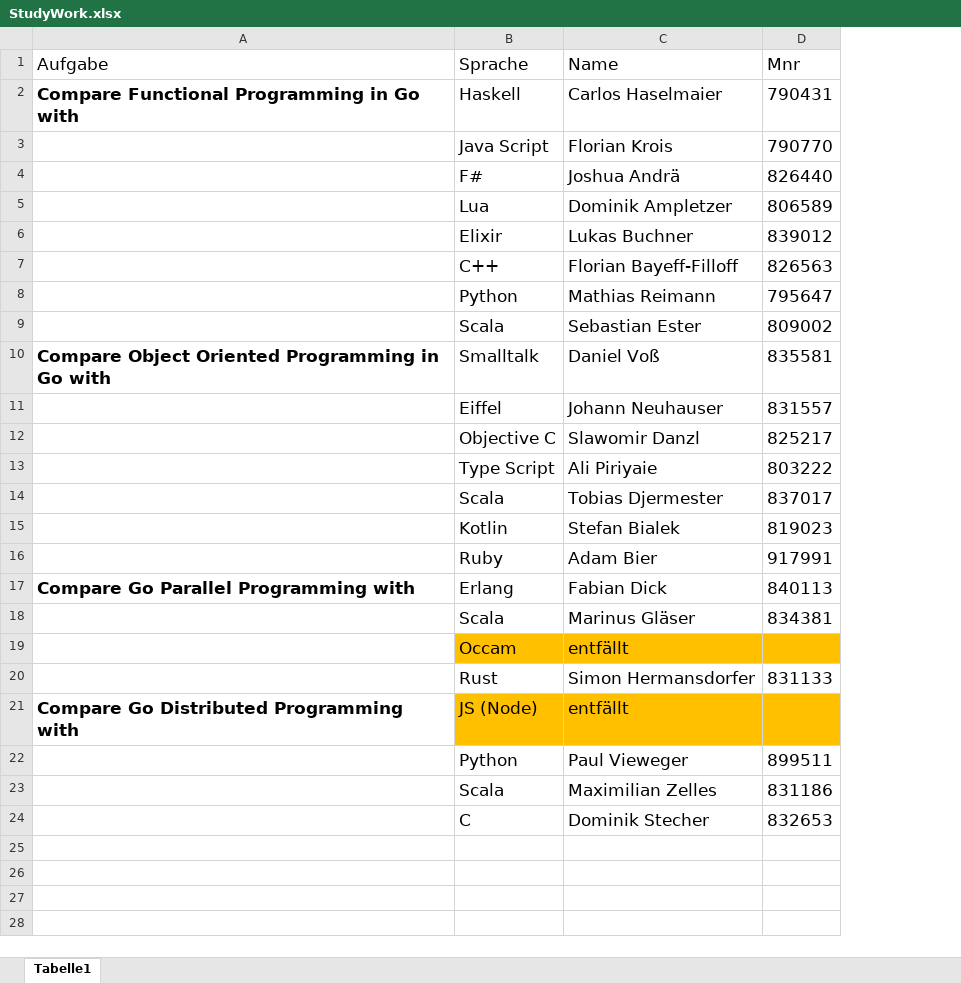
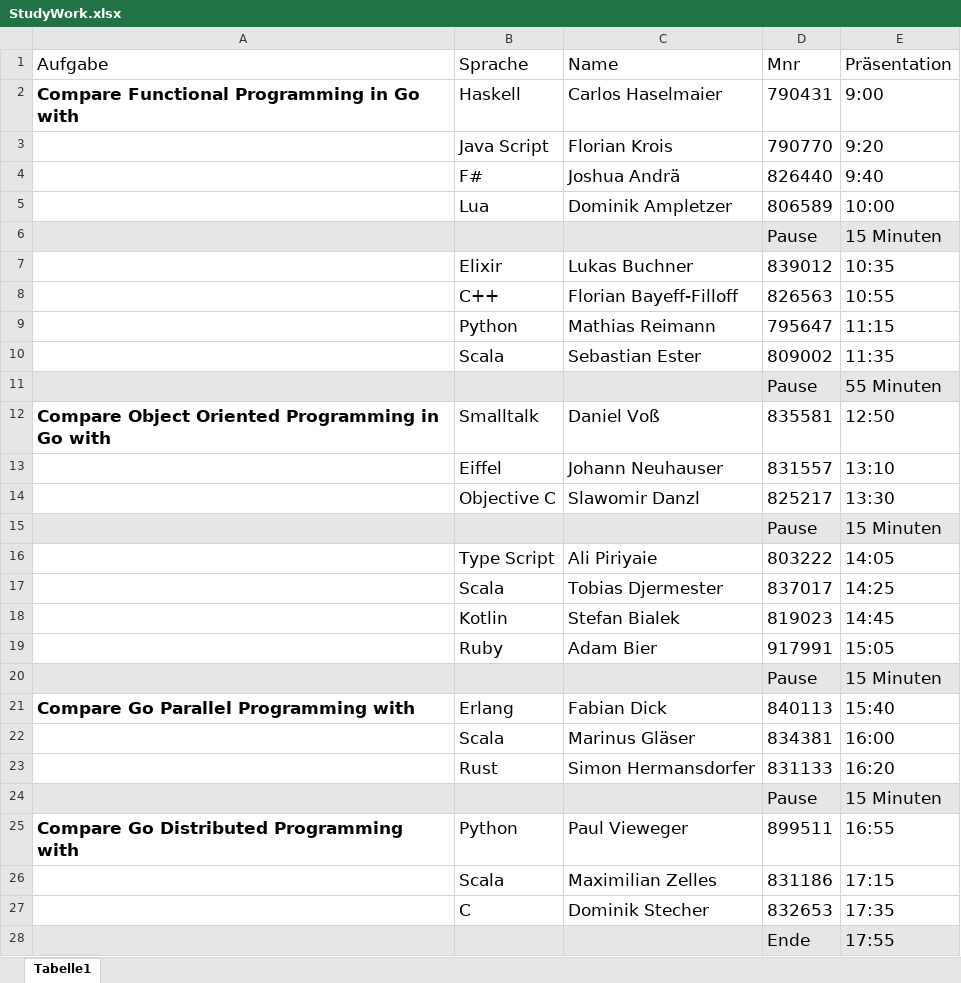
Before and after one commit to jweigend/concepts-of-programming-languages, an Excel workbook: docs/exercises/StudyWork.xlsx, sheet Tabelle1, drawn as a sheet; values as stored, in another font and other column widths than the file's, no borders; table styles not drawn; removed rows and columns are numbered as before the commit, all else as after; the diff names each change by its address in the sheet, - before the commit and + after, or states it on an @@ line.

Commit message:
Add files via upload

```diff
--- a/docs/exercises/StudyWork.xlsx (sheet Tabelle1)
+++ b/docs/exercises/StudyWork.xlsx (sheet Tabelle1)
+column E, rows 1-5: Präsentation | 9:00 | 9:20 | 9:40 | 10:00; rows 7-10: 10:35 | 10:55 | 11:15 | 11:35; rows 12-14: 12:50 | 13:10 | 13:30; rows 16-19: 14:05 | 14:25 | 14:45 | 15:05; rows 21-23: 15:40 | 16:00 | 16:20; rows 25-27: 16:55 | 17:15 | 17:35
+row 6:  |  |  | Pause | 15 Minuten
+row 11:  |  |  | Pause | 55 Minuten
+row 15:  |  |  | Pause | 15 Minuten
+row 20:  |  |  | Pause | 15 Minuten
-row 19:  | Occam | entfällt
-row 21: Compare Go Distributed Programming with | JS (Node) | entfällt
+row 24:  |  |  | Pause | 15 Minuten
-A25: (empty)
+A25: Compare Go Distributed Programming with
+row 28:  |  |  | Ende | 17:55
```
